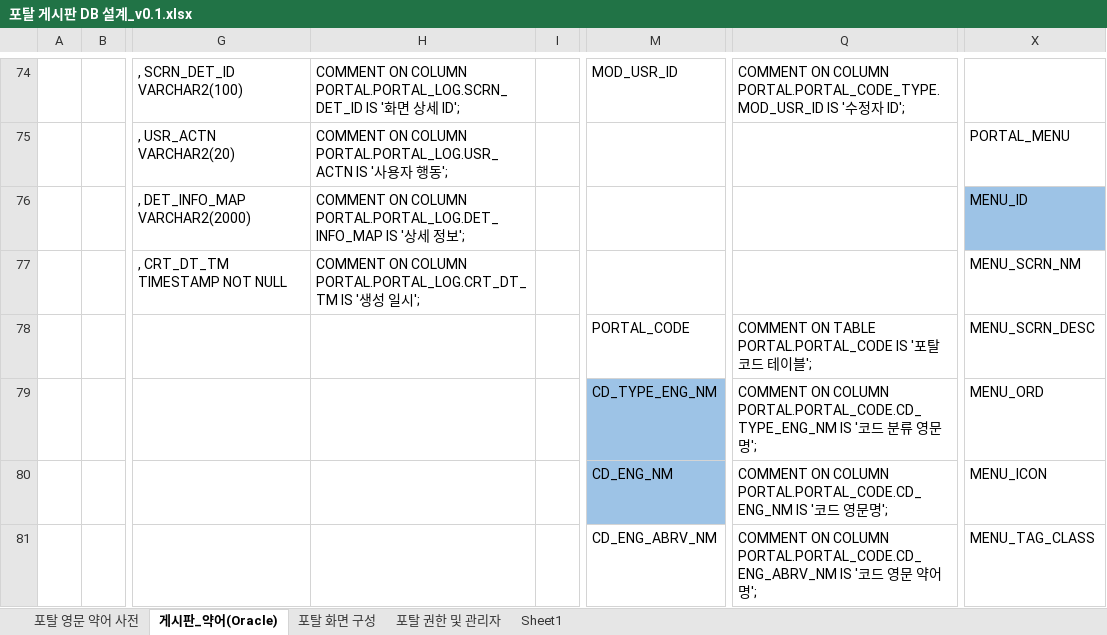
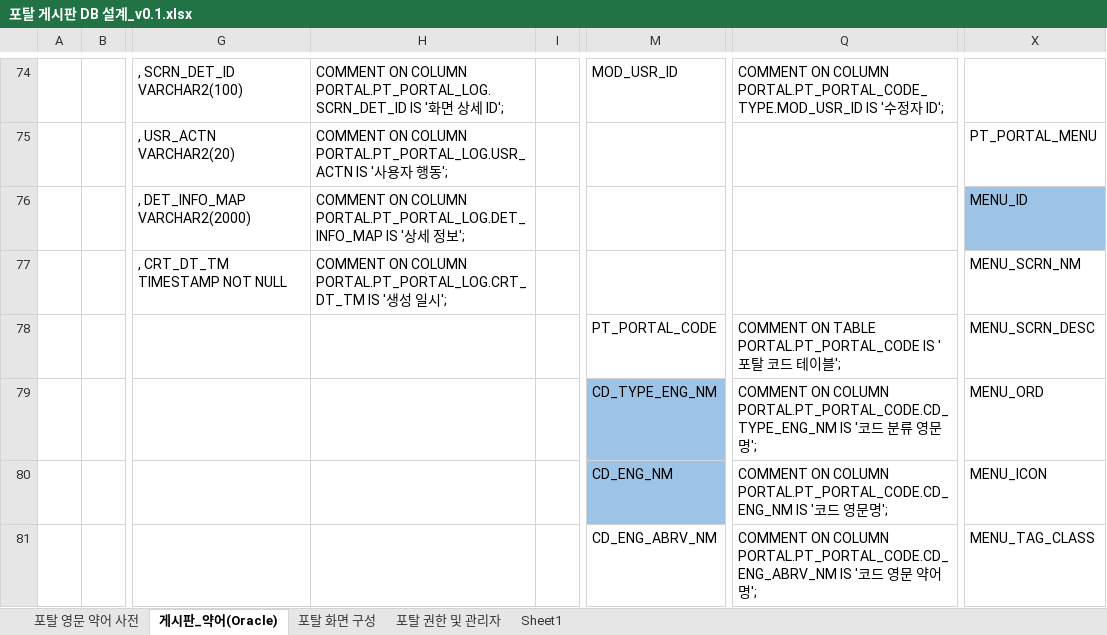
Before and after one commit to mococobi/koreg, an Excel workbook: src/main/webapp/_custom/documents/포탈 게시판 DB 설계_v0.1.xlsx, sheet 게시판_약어(Oracle), drawn as a sheet; only a part is shown, gaps mark what is left out; values as stored, in another font and other column widths than the file's, no borders; charts and pictures not drawn; the diff covers the shown part only; the diff names each change by its address in the sheet, - before the commit and + after, or states it on an @@ line.

```diff
--- a/src/main/webapp/_custom/documents/포탈 게시판 DB 설계_v0.1.xlsx (sheet 게시판_약어(Oracle))
+++ b/src/main/webapp/_custom/documents/포탈 게시판 DB 설계_v0.1.xlsx (sheet 게시판_약어(Oracle))
-H74: …ON COLUMN PORTAL.PORTAL_LOG.SCRN_DET_ID IS '…
+H74: …ON COLUMN PORTAL.PT_PORTAL_LOG.SCRN_DET_ID IS '…
-Q74: …ON COLUMN PORTAL.PORTAL_CODE_TYPE.MOD_USR_ID IS '…
+Q74: …ON COLUMN PORTAL.PT_PORTAL_CODE_TYPE.MOD_USR_ID IS '…
-H75: …ON COLUMN PORTAL.PORTAL_LOG.USR_ACTN IS '…
+H75: …ON COLUMN PORTAL.PT_PORTAL_LOG.USR_ACTN IS '…
-X75: PORTAL_MENU
+X75: PT_PORTAL_MENU
-H76: …ON COLUMN PORTAL.PORTAL_LOG.DET_INFO_MAP IS '…
+H76: …ON COLUMN PORTAL.PT_PORTAL_LOG.DET_INFO_MAP IS '…
-H77: …ON COLUMN PORTAL.PORTAL_LOG.CRT_DT_TM IS '…
+H77: …ON COLUMN PORTAL.PT_PORTAL_LOG.CRT_DT_TM IS '…
-M78: PORTAL_CODE
+M78: PT_PORTAL_CODE
-Q78: …ON TABLE PORTAL.PORTAL_CODE IS '…
+Q78: …ON TABLE PORTAL.PT_PORTAL_CODE IS '…
-Q79: …ON COLUMN PORTAL.PORTAL_CODE.CD_TYPE_ENG_NM IS '…
+Q79: …ON COLUMN PORTAL.PT_PORTAL_CODE.CD_TYPE_ENG_NM IS '…
-Q80: …ON COLUMN PORTAL.PORTAL_CODE.CD_ENG_NM IS '…
+Q80: …ON COLUMN PORTAL.PT_PORTAL_CODE.CD_ENG_NM IS '…
-Q81: …ON COLUMN PORTAL.PORTAL_CODE.CD_ENG_ABRV_NM IS '…
+Q81: …ON COLUMN PORTAL.PT_PORTAL_CODE.CD_ENG_ABRV_NM IS '…
```
Also changed, not shown: 105 edited cells elsewhere in this sheet, charts or pictures, 29 other files.
